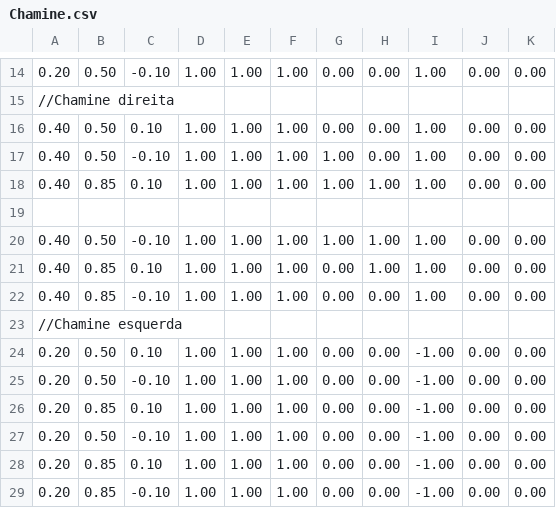
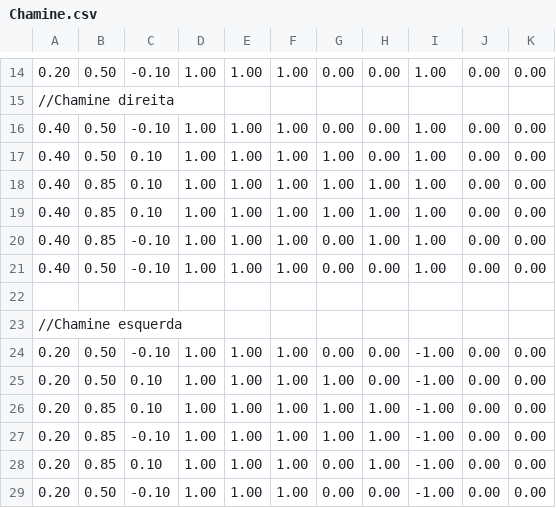
Before and after one commit to dudaeitelven/GLFW_TDE3, a CSV file: res/arquivos/Chamine.csv, drawn as a sheet; only a part is shown, gaps mark what is left out.

Commit message:
Alterado textura chamine

```diff
--- a/res/arquivos/Chamine.csv
+++ b/res/arquivos/Chamine.csv
@@ -15,15 +15,15 @@
 //Chamine direita
-0.40 ;0.50 ;0.10 ;1.00 ;1.00 ;1.00 ;0.00 ;0.00 ;1.00 ;0.00 ;0.00 ;
-0.40 ;0.50 ;-0.10;1.00 ;1.00 ;1.00 ;1.00 ;0.00 ;1.00 ;0.00 ;0.00 ;
+0.40 ;0.50 ;-0.10;1.00 ;1.00 ;1.00 ;0.00 ;0.00 ;1.00 ;0.00 ;0.00 ;
+0.40 ;0.50 ;0.10 ;1.00 ;1.00 ;1.00 ;1.00 ;0.00 ;1.00 ;0.00 ;0.00 ;
 0.40 ;0.85 ;0.10 ;1.00 ;1.00 ;1.00 ;1.00 ;1.00 ;1.00 ;0.00 ;0.00 ;
+0.40 ;0.85 ;0.10 ;1.00 ;1.00 ;1.00 ;1.00 ;1.00 ;1.00 ;0.00 ;0.00 ;
+0.40 ;0.85 ;-0.10;1.00 ;1.00 ;1.00 ;0.00 ;1.00 ;1.00 ;0.00 ;0.00 ;
+0.40 ;0.50 ;-0.10;1.00 ;1.00 ;1.00 ;0.00 ;0.00 ;1.00 ;0.00 ;0.00 ;
 
-0.40 ;0.50 ;-0.10;1.00 ;1.00 ;1.00 ;1.00 ;1.00 ;1.00 ;0.00 ;0.00 ;
-0.40 ;0.85 ;0.10 ;1.00 ;1.00 ;1.00 ;0.00 ;1.00 ;1.00 ;0.00 ;0.00 ;
-0.40 ;0.85 ;-0.10;1.00 ;1.00 ;1.00 ;0.00 ;0.00 ;1.00 ;0.00 ;0.00 ;
 //Chamine esquerda
-0.20 ;0.50 ;0.10 ;1.00 ;1.00 ;1.00 ;0.00 ;0.00 ;-1.00 ;0.00 ;0.00 ;
 0.20 ;0.50 ;-0.10;1.00 ;1.00 ;1.00 ;0.00 ;0.00 ;-1.00 ;0.00 ;0.00 ;
-0.20 ;0.85 ;0.10 ;1.00 ;1.00 ;1.00 ;0.00 ;0.00 ;-1.00 ;0.00 ;0.00 ;
+0.20 ;0.50 ;0.10 ;1.00 ;1.00 ;1.00 ;1.00 ;0.00 ;-1.00 ;0.00 ;0.00 ;
+0.20 ;0.85 ;0.10 ;1.00 ;1.00 ;1.00 ;1.00 ;1.00 ;-1.00 ;0.00 ;0.00 ;
+0.20 ;0.85 ;-0.10;1.00 ;1.00 ;1.00 ;1.00 ;1.00 ;-1.00 ;0.00 ;0.00 ;
+0.20 ;0.85 ;0.10 ;1.00 ;1.00 ;1.00 ;0.00 ;1.00 ;-1.00 ;0.00 ;0.00 ;
 0.20 ;0.50 ;-0.10;1.00 ;1.00 ;1.00 ;0.00 ;0.00 ;-1.00 ;0.00 ;0.00 ;
-0.20 ;0.85 ;0.10 ;1.00 ;1.00 ;1.00 ;0.00 ;0.00 ;-1.00 ;0.00 ;0.00 ;
-0.20 ;0.85 ;-0.10;1.00 ;1.00 ;1.00 ;0.00 ;0.00 ;-1.00 ;0.00 ;0.00 ;
```
